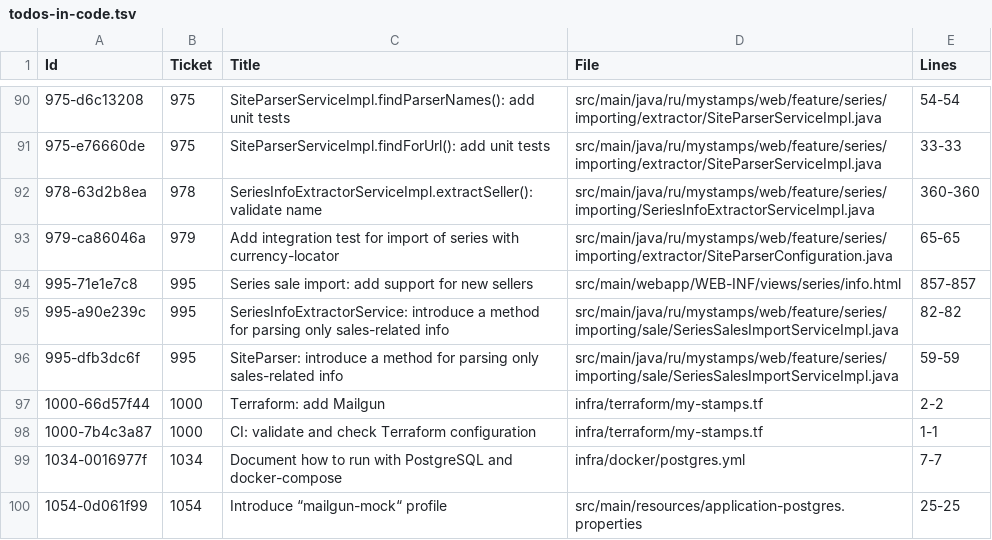
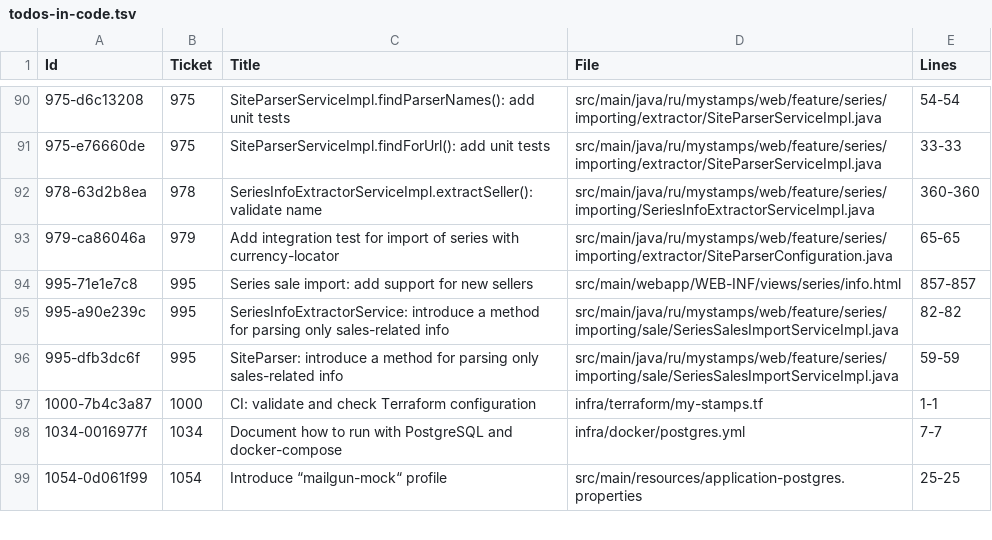
Before and after one commit to php-coder/mystamps, a TSV file: todos-in-code.tsv, drawn as a sheet; only a part is shown, gaps mark what is left out.

Commit message:
chore: processed 95be4de chore: execute terraform workflow on pushing changes to related files

```diff
--- a/todos-in-code.tsv
+++ b/todos-in-code.tsv
@@ -96,3 +96,2 @@ Id	Ticket	"Title"	File	Lines
 995-dfb3dc6f	995	"SiteParser: introduce a method for parsing only sales-related info"	src/main/java/ru/mystamps/web/feature/series/importing/sale/SeriesSalesImportServiceImpl.java	59-59
-1000-66d57f44	1000	"Terraform: add Mailgun"	infra/terraform/my-stamps.tf	2-2
 1000-7b4c3a87	1000	"CI: validate and check Terraform configuration"	infra/terraform/my-stamps.tf	1-1
```
Also changed, not shown: 1 other file.
